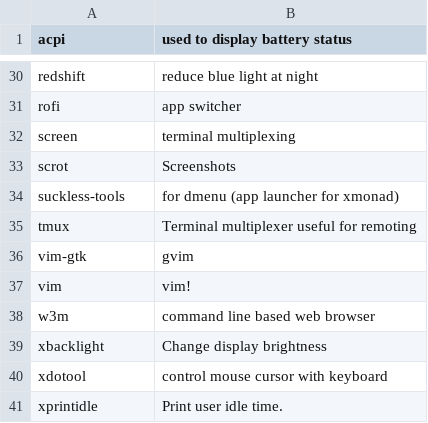
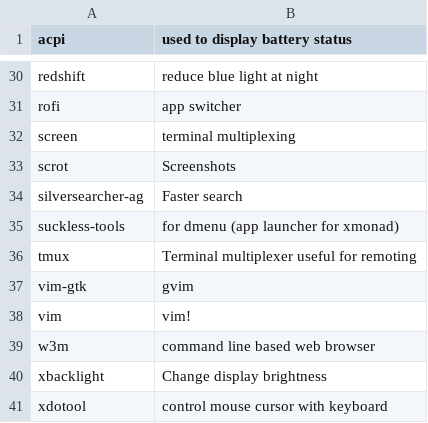
Before and after one commit to sam33r/dotfiles, a CSV file: packages.csv, drawn as a sheet; only a part is shown, gaps mark what is left out; the shorter side is filled out with more unchanged rows; the diff names each change by its address in the sheet, - before the commit and + after, or states it on an @@ line.

Commit message:
Add silversearcher to packages

```diff
--- a/packages.csv
+++ b/packages.csv
+row 34: silversearcher-ag | Faster search
```
